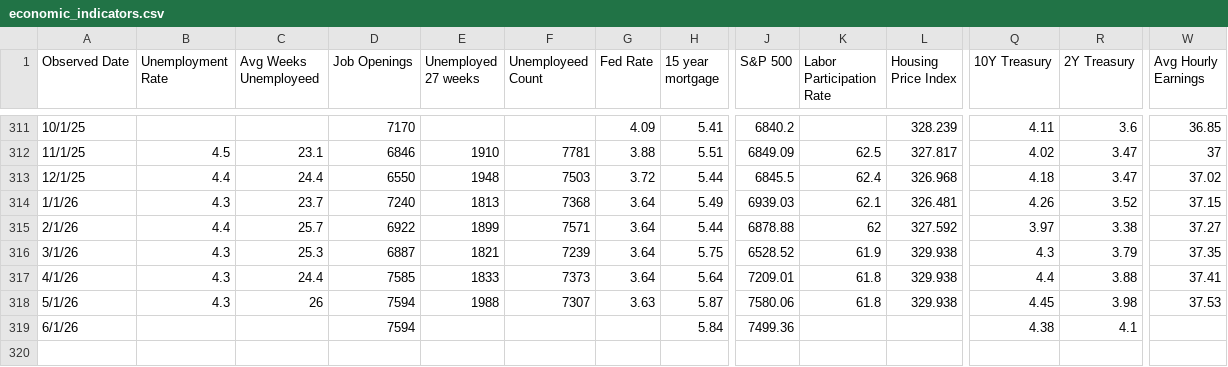
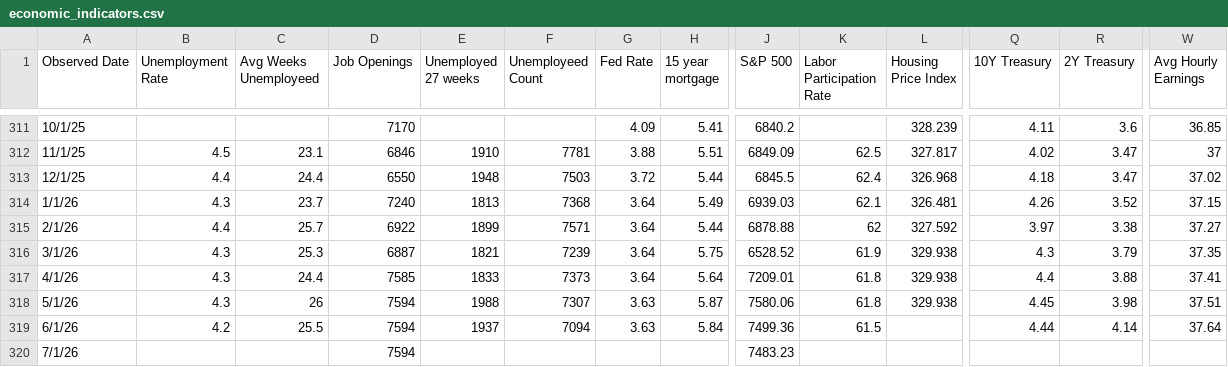
Before and after one commit to browningtons/economic-dashboard, a CSV file: public/data/economic_indicators.csv, drawn as a sheet; only a part is shown, gaps mark what is left out; rows hold the shown columns only; the diff names each change by its address in the sheet, - before the commit and + after, or states it on an @@ line.

```diff
--- a/public/data/economic_indicators.csv
+++ b/public/data/economic_indicators.csv
-W318 (Avg Hourly Earnings): 37.53
+W318 (Avg Hourly Earnings): 37.51
-B319 (Unemployment Rate): (empty)
+B319 (Unemployment Rate): 4.2
-C319 (Avg Weeks Unemployeed): (empty)
+C319 (Avg Weeks Unemployeed): 25.5
-E319 (Unemployed 27 weeks): (empty)
+E319 (Unemployed 27 weeks): 1937
-F319 (Unemployeed Count): (empty)
+F319 (Unemployeed Count): 7094
-G319 (Fed Rate): (empty)
+G319 (Fed Rate): 3.63
-K319 (Labor Participation Rate): (empty)
+K319 (Labor Participation Rate): 61.5
-Q319 (10Y Treasury): 4.38
+Q319 (10Y Treasury): 4.44
-R319 (2Y Treasury): 4.1
+R319 (2Y Treasury): 4.14
-W319 (Avg Hourly Earnings): (empty)
+W319 (Avg Hourly Earnings): 37.64
+row 320: 7/1/26 |  |  | 7594 |  |  |  |  | 7483.23
```
Also changed, not shown: 1 other file.
